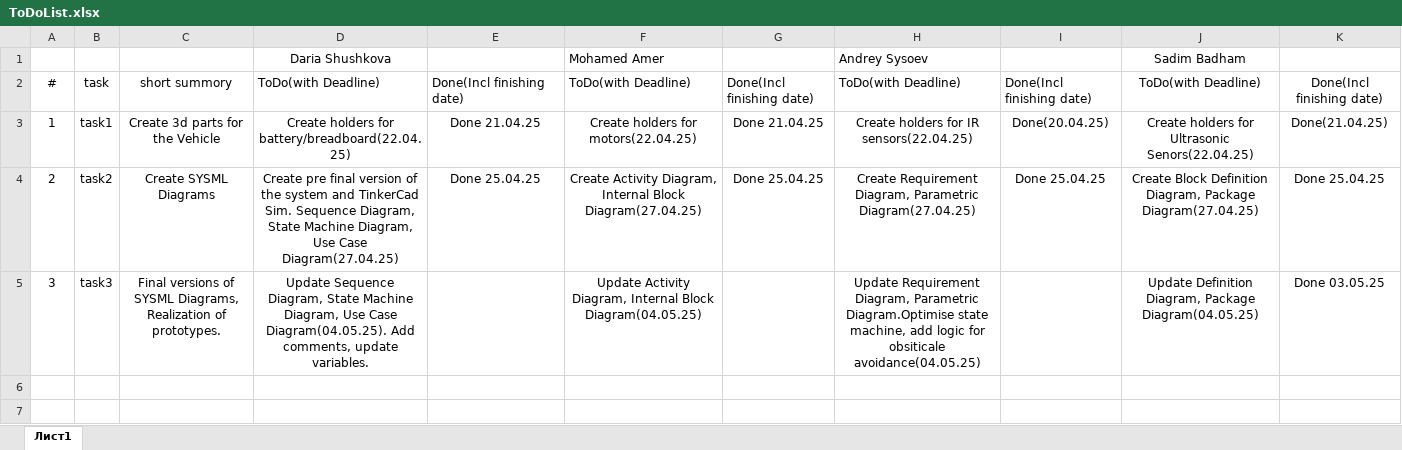
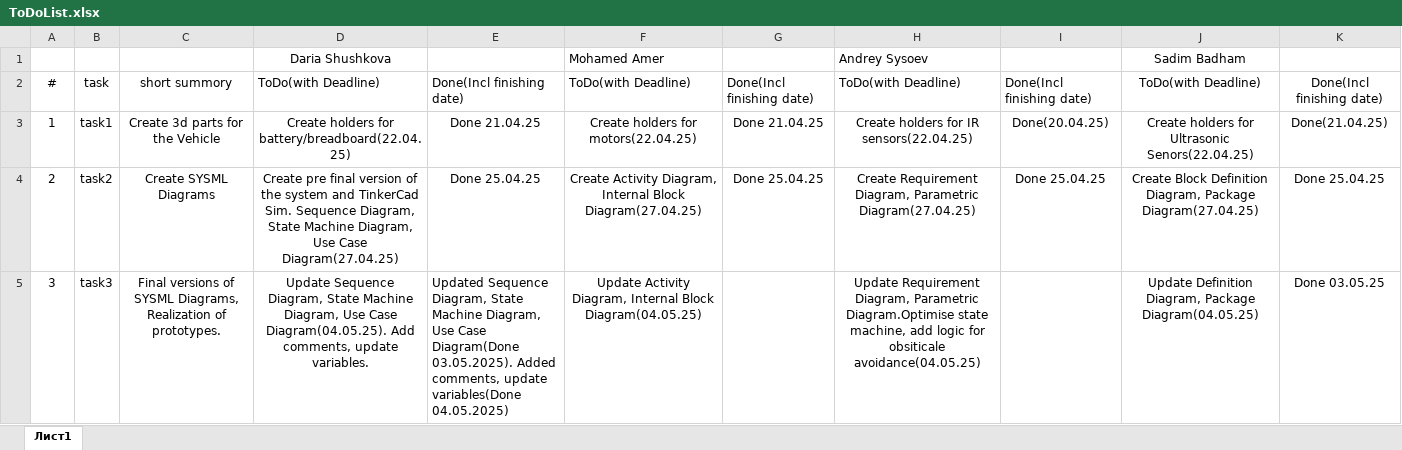
Before and after one commit to DariaShushkova/Autonomous_vehicle_prototype, an Excel workbook: ToDoList.xlsx, sheet Лист1, drawn as a sheet; values as stored, in another font and other column widths than the file's, no borders; the diff names each change by its address in the sheet, - before the commit and + after, or states it on an @@ line.

Commit message:
updated ToDoList

```diff
--- a/ToDoList.xlsx (sheet Лист1)
+++ b/ToDoList.xlsx (sheet Лист1)
-E5: (empty)
+E5: Updated Sequence Diagram, State Machine Diagram, Use Case Diagram(Done 03.05.2025). Added comments, update variables(Done 04.05.2025)
```
